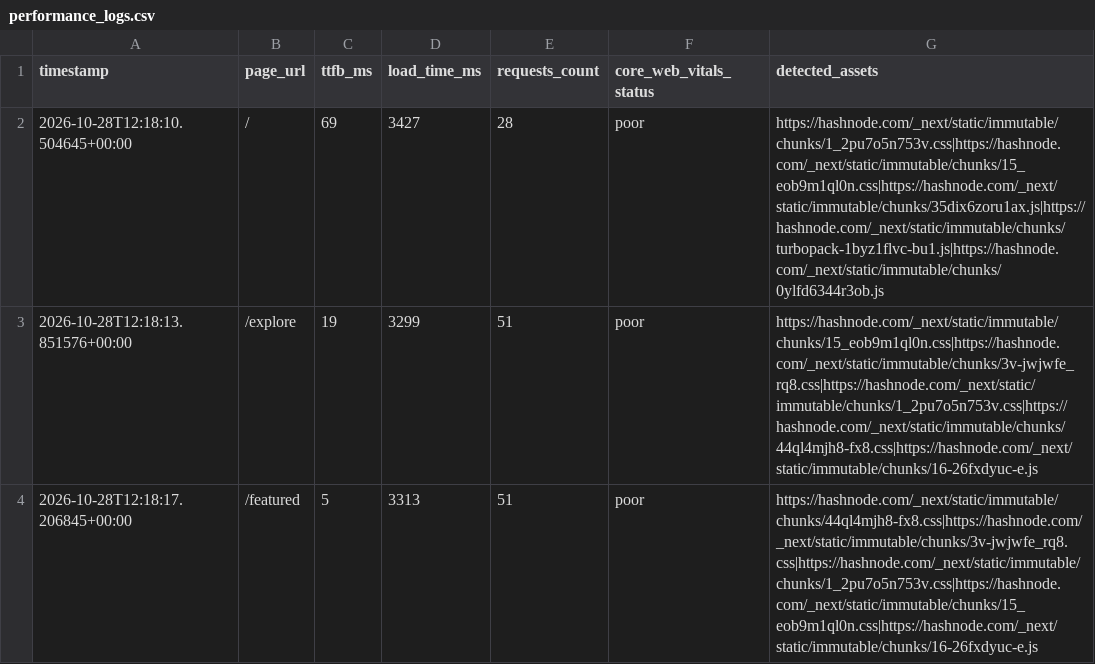
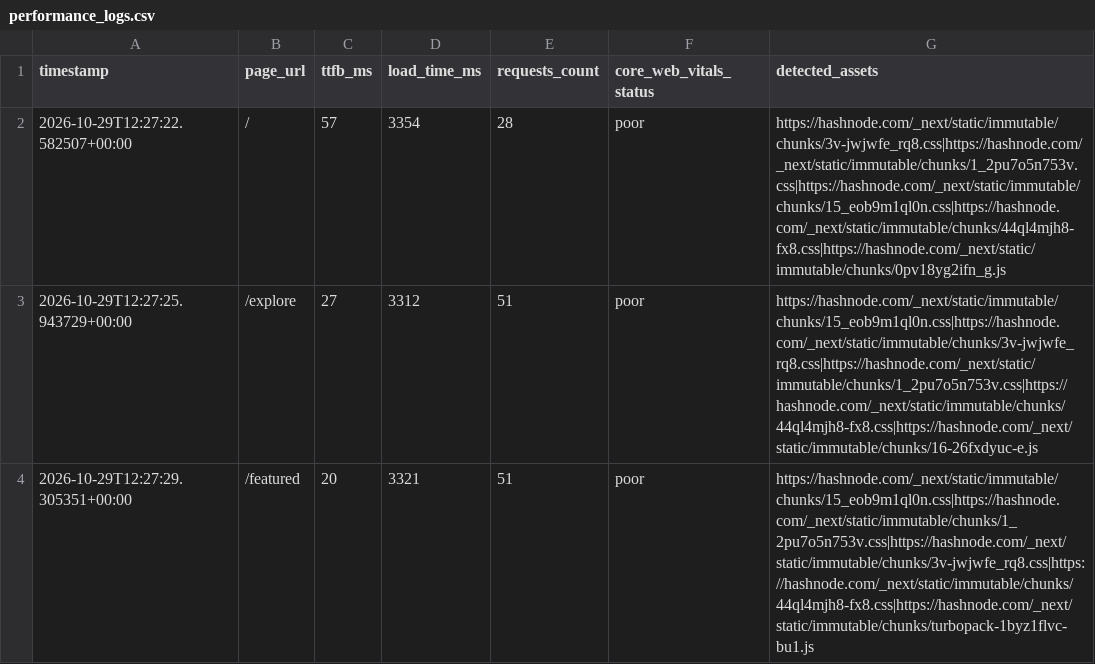
Before and after one commit to Niswan028/ai_ops_workflow_governor, a CSV file: data/performance_logs.csv, drawn as a sheet.

```diff
--- a/data/performance_logs.csv
+++ b/data/performance_logs.csv
@@ -1,4 +1,4 @@
 timestamp,page_url,ttfb_ms,load_time_ms,requests_count,core_web_vitals_status,detected_assets
-2026-10-28T12:18:10.504645+00:00,/,69,3427,28,poor,https://hashnode.com/_next/static/immutable/chunks/1_2pu7o5n753v.css|https://hashnode.com/_next/static/immutable/chunks/15_eob9m1ql0n.css|https://hashnode.com/_next/static/immutable/chunks/35dix6zoru1ax.js|https://hashnode.com/_next/static/immutable/chunks/turbopack-1byz1flvc-bu1.js|https://hashnode.com/_next/static/immutable/chunks/0ylfd6344r3ob.js
-2026-10-28T12:18:13.851576+00:00,/explore,19,3299,51,poor,https://hashnode.com/_next/static/immutable/chunks/15_eob9m1ql0n.css|https://hashnode.com/_next/static/immutable/chunks/3v-jwjwfe_rq8.css|https://hashnode.com/_next/static/immutable/chunks/1_2pu7o5n753v.css|https://hashnode.com/_next/static/immutable/chunks/44ql4mjh8-fx8.css|https://hashnode.com/_next/static/immutable/chunks/16-26fxdyuc-e.js
-2026-10-28T12:18:17.206845+00:00,/featured,5,3313,51,poor,https://hashnode.com/_next/static/immutable/chunks/44ql4mjh8-fx8.css|https://hashnode.com/_next/static/immutable/chunks/3v-jwjwfe_rq8.css|https://hashnode.com/_next/static/immutable/chunks/1_2pu7o5n753v.css|https://hashnode.com/_next/static/immutable/chunks/15_eob9m1ql0n.css|https://hashnode.com/_next/static/immutable/chunks/16-26fxdyuc-e.js
+2026-10-29T12:27:22.582507+00:00,/,57,3354,28,poor,https://hashnode.com/_next/static/immutable/chunks/3v-jwjwfe_rq8.css|https://hashnode.com/_next/static/immutable/chunks/1_2pu7o5n753v.css|https://hashnode.com/_next/static/immutable/chunks/15_eob9m1ql0n.css|https://hashnode.com/_next/static/immutable/chunks/44ql4mjh8-fx8.css|https://hashnode.com/_next/static/immutable/chunks/0pv18yg2ifn_g.js
+2026-10-29T12:27:25.943729+00:00,/explore,27,3312,51,poor,https://hashnode.com/_next/static/immutable/chunks/15_eob9m1ql0n.css|https://hashnode.com/_next/static/immutable/chunks/3v-jwjwfe_rq8.css|https://hashnode.com/_next/static/immutable/chunks/1_2pu7o5n753v.css|https://hashnode.com/_next/static/immutable/chunks/44ql4mjh8-fx8.css|https://hashnode.com/_next/static/immutable/chunks/16-26fxdyuc-e.js
+2026-10-29T12:27:29.305351+00:00,/featured,20,3321,51,poor,https://hashnode.com/_next/static/immutable/chunks/15_eob9m1ql0n.css|https://hashnode.com/_next/static/immutable/chunks/1_2pu7o5n753v.css|https://hashnode.com/_next/static/immutable/chunks/3v-jwjwfe_rq8.css|https://hashnode.com/_next/static/immutable/chunks/44ql4mjh8-fx8.css|https://hashnode.com/_next/static/immutable/chunks/turbopack-1byz1flvc-bu1.js
```
Also changed, not shown: data/performance_logs_history.csv, 3 other files.
